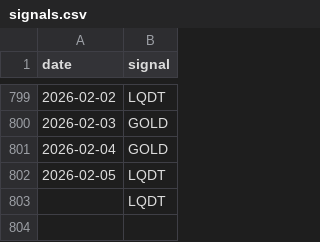
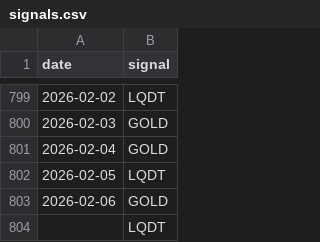
Before and after one commit to ostepann/moex-vim-daily-fetcher, a CSV file: data/signals.csv, drawn as a sheet; only a part is shown, gaps mark what is left out; the diff names each change by its address in the sheet, - before the commit and + after, or states it on an @@ line.

```diff
--- a/data/signals.csv
+++ b/data/signals.csv
+row 803: 2026-02-06 | GOLD
```
